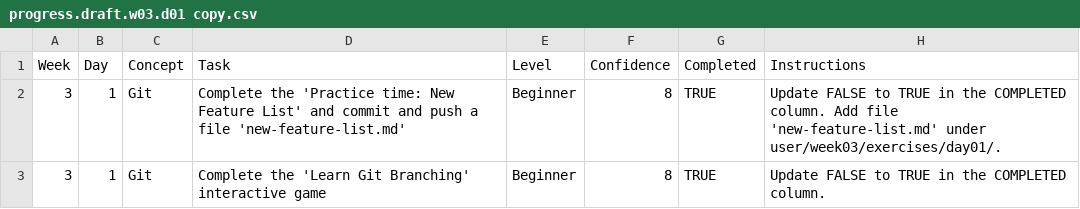
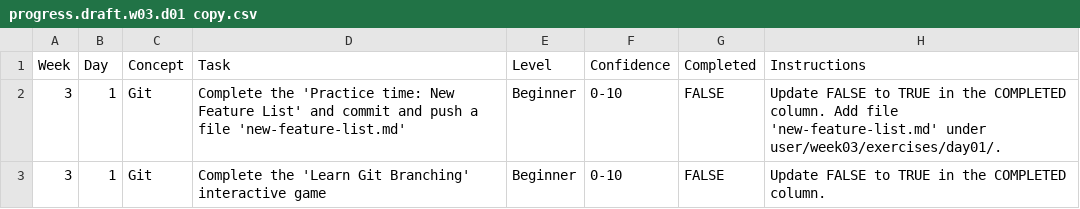
Before and after one commit to Mac-thartcher/WDX-180, a CSV file: user/week03/progress/progress.draft.w03.d01 copy.csv, drawn as a sheet.

Commit message:
include week 3 update before branching

```diff
--- a/user/week03/progress/progress.draft.w03.d01 copy.csv
+++ b/user/week03/progress/progress.draft.w03.d01 copy.csv
@@ -1,3 +1,3 @@
 Week,Day,Concept,Task,Level,Confidence,Completed,Instructions
-3,1,Git,Complete the 'Practice time: New Feature List' and commit and push a file 'new-feature-list.md',Beginner,8,TRUE,Update FALSE to TRUE in the COMPLETED column. Add file 'new-feature-list.md' under user/week03/exercises/day01/.
-3,1,Git,Complete the 'Learn Git Branching' interactive game,Beginner,8,TRUE,Update FALSE to TRUE in the COMPLETED column.
+3,1,Git,Complete the 'Practice time: New Feature List' and commit and push a file 'new-feature-list.md',Beginner,0-10,FALSE,Update FALSE to TRUE in the COMPLETED column. Add file 'new-feature-list.md' under user/week03/exercises/day01/.
+3,1,Git,Complete the 'Learn Git Branching' interactive game,Beginner,0-10,FALSE,Update FALSE to TRUE in the COMPLETED column.
```
Also changed, not shown: 5 other files.
